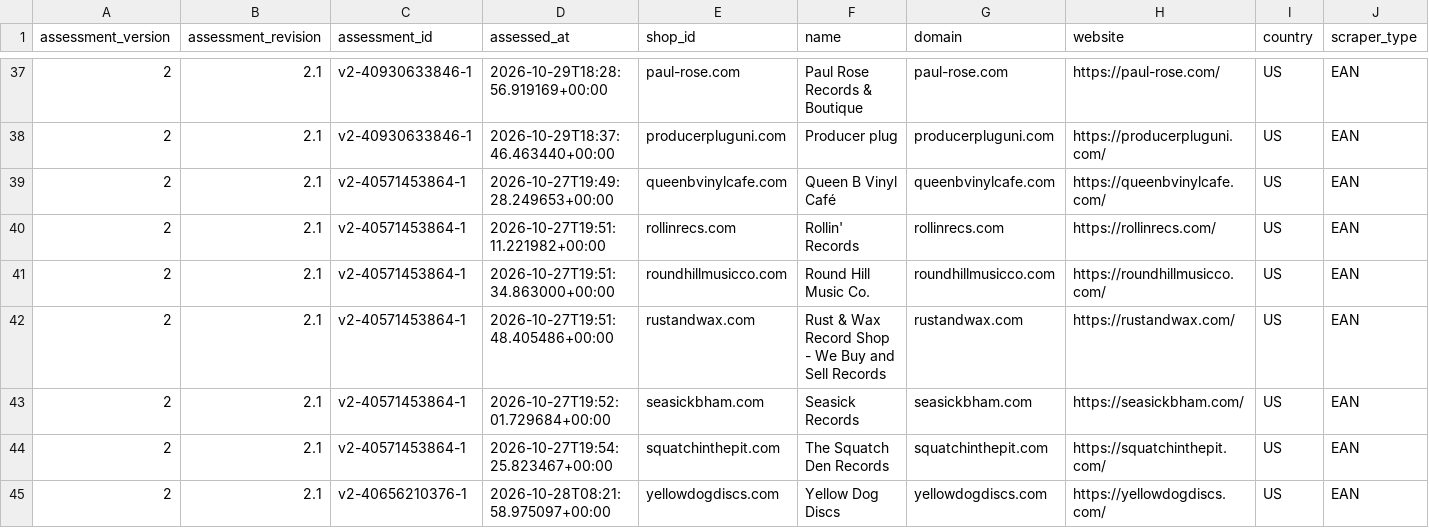
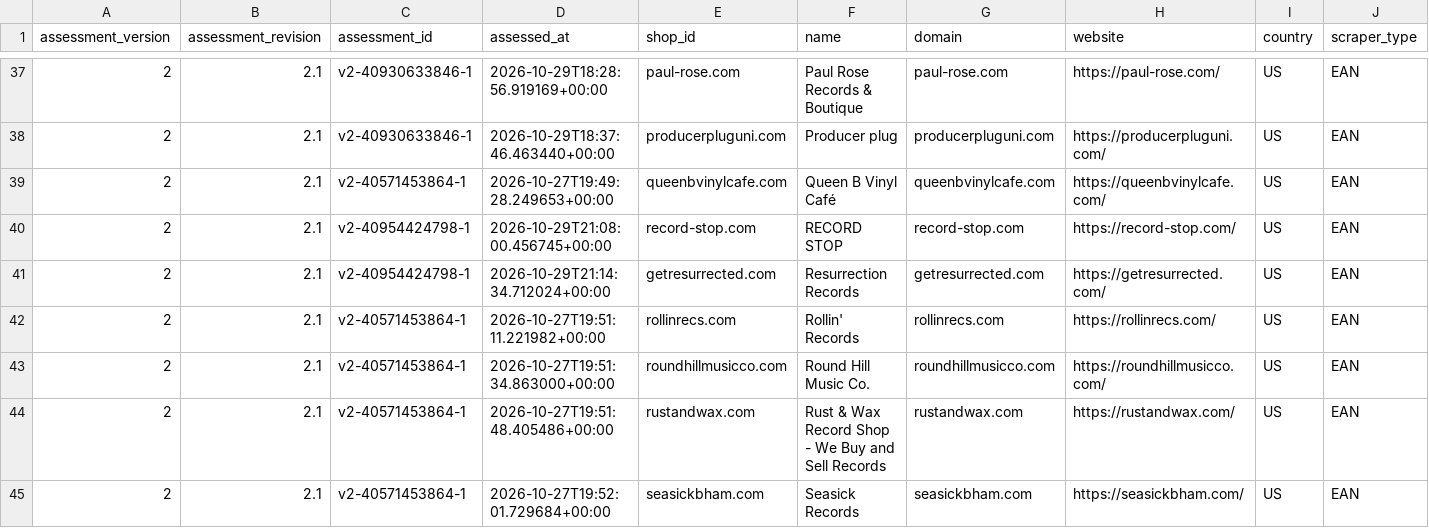
Before and after one commit to Vinylofy/patientseed., a CSV file: assessment-exports/v2/ean.csv, drawn as a sheet; only a part is shown, gaps mark what is left out; the shorter side is filled out with more unchanged rows; rows hold the shown columns only; the diff names each change by its address in the sheet, - before the commit and + after, or states it on an @@ line.

```diff
--- a/assessment-exports/v2/ean.csv
+++ b/assessment-exports/v2/ean.csv
+row 40: 2 | 2.1 | v2-40954424798-1 | 2026-10-29T21:08:00.456745+00:00 | record-stop.com | RECORD STOP | record-stop.com | https://record-stop.com/ | US | EAN
+row 41: 2 | 2.1 | v2-40954424798-1 | 2026-10-29T21:14:34.712024+00:00 | getresurrected.com | Resurrection Records | getresurrected.com | https://getresurrected.com/ | US | EAN
```
